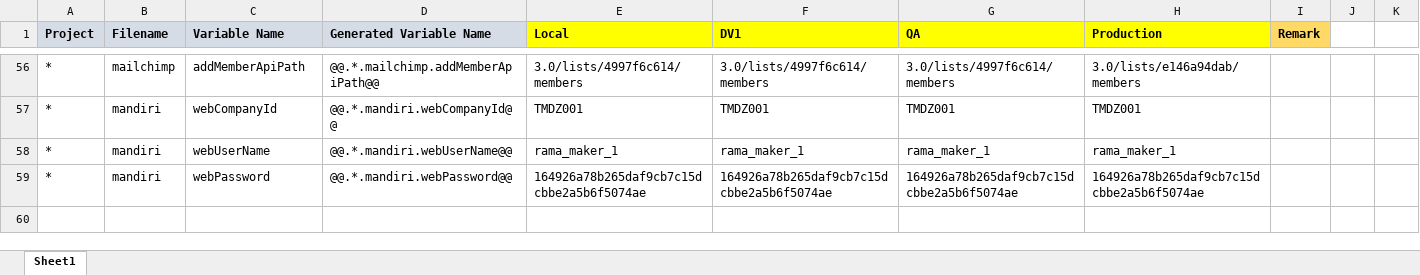
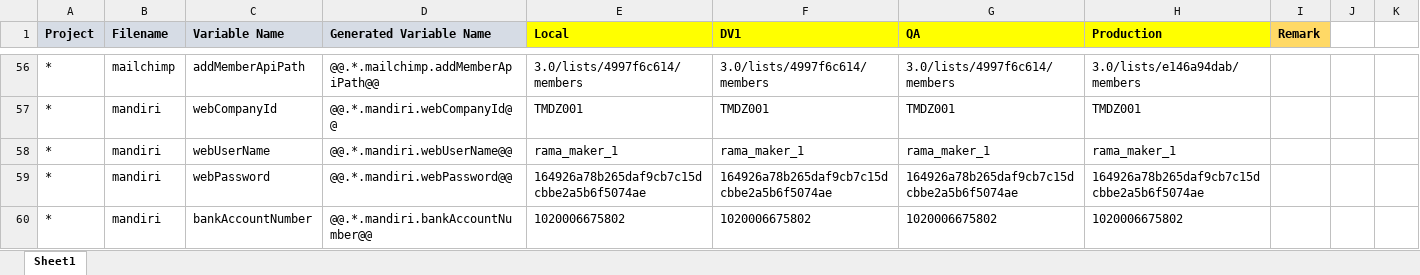
Before and after one commit to moonlay-technologies/lunggo, an Excel workbook: Lunggo.Configuration/Lunggo_Config.xlsx, sheet Sheet1, drawn as a sheet; only a part is shown, gaps mark what is left out; values as stored, in another font and other column widths than the file's, no borders; the diff names each change by its address in the sheet, - before the commit and + after, or states it on an @@ line.

```diff
--- a/Lunggo.Configuration/Lunggo_Config.xlsx (sheet Sheet1)
+++ b/Lunggo.Configuration/Lunggo_Config.xlsx (sheet Sheet1)
+row 60: * | mandiri | bankAccountNumber | @@.*.mandiri.bankAccountNumber@@ | 1020006675802 | 1020006675802 | 1020006675802 | 1020006675802
```
Also changed, not shown: 10 other files.
